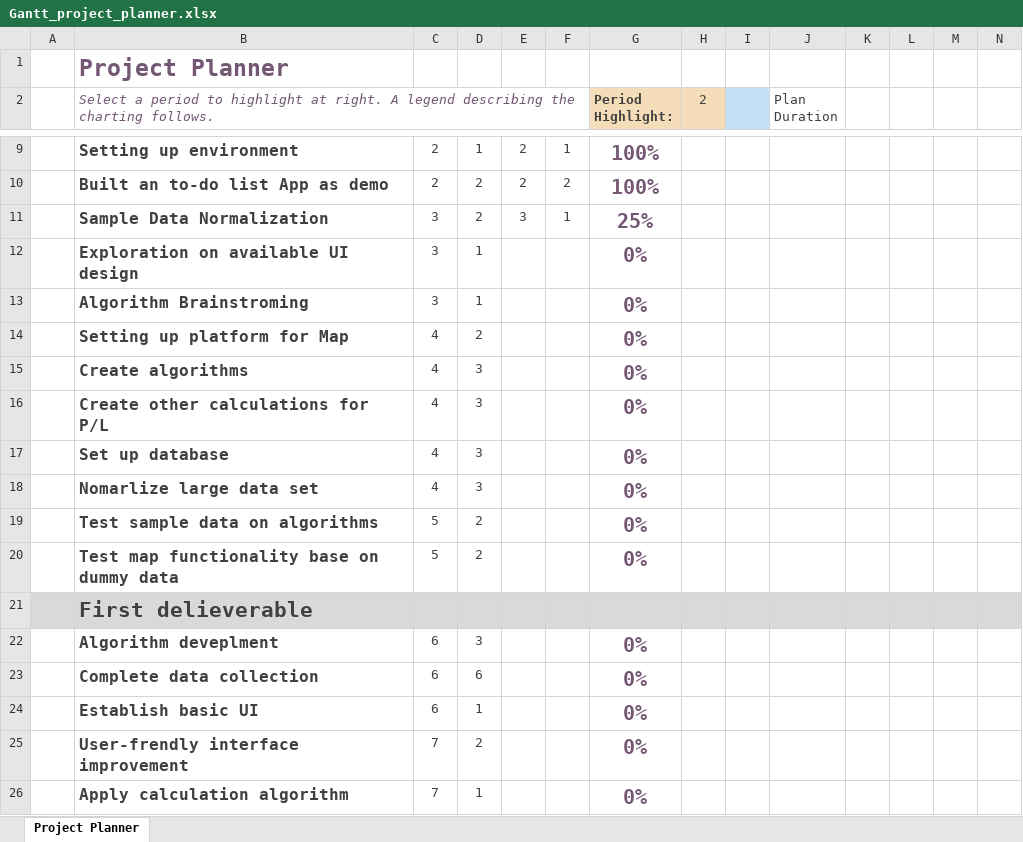
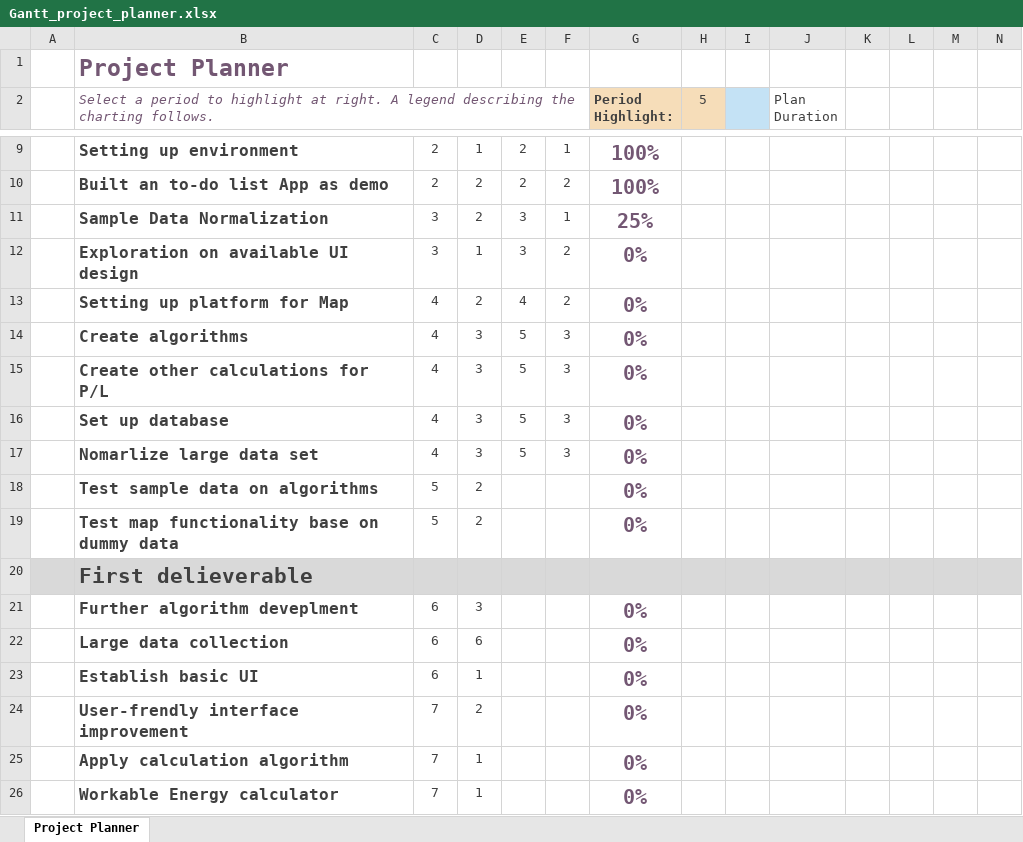
Before and after one commit to tudorelu/energy_storage_rights, an Excel workbook: Gantt_project_planner.xlsx, sheet Project Planner, drawn as a sheet; only a part is shown, gaps mark what is left out; the shorter side is filled out with more unchanged rows; values as stored, in another font and other column widths than the file's, no borders; conditional formats not drawn; removed rows and columns are numbered as before the commit, all else as after; rows hold the shown columns only; the diff names each change by its address in the sheet, - before the commit and + after, or states it on an @@ line.

Commit message:
Update Gantt Chart & SOW

```diff
--- a/Gantt_project_planner.xlsx (sheet Project Planner)
+++ b/Gantt_project_planner.xlsx (sheet Project Planner)
-H2: 2
+H2: 5
-E12: (empty)
+E12: 3
-F12: (empty)
+F12: 2
-row 13:  | Algorithm Brainstroming | 3 | 1 |  |  | 0%
-E13: (empty)
+E13: 4
-F13: (empty)
+F13: 2
-E14:E17: (empty)
+E14:E17: 5
-F14:F17: (empty)
+F14:F17: 3
-B21: Algorithm deveplment
+B21: Further algorithm deveplment
-B22: Complete data collection
+B22: Large data collection
```
Also changed, not shown: 1 other file.
